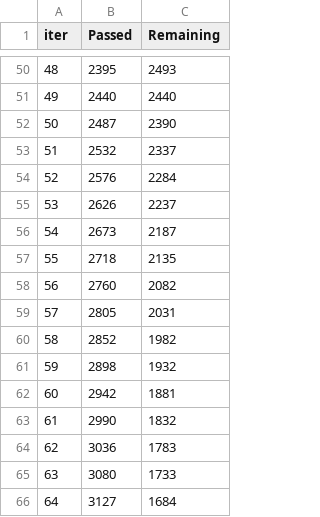
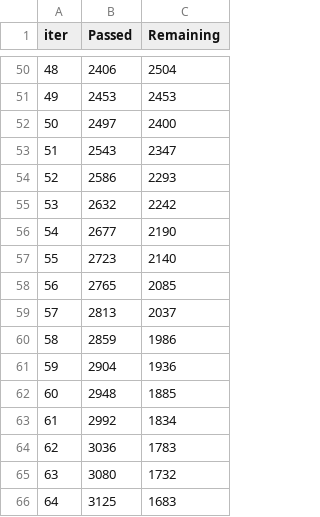
Before and after one commit to gusachenkomaria/Startups_predictions, a TSV file: catboost_info/time_left.tsv, drawn as a sheet; only a part is shown, gaps mark what is left out; the diff covers the shown part only.

```diff
--- a/catboost_info/time_left.tsv
+++ b/catboost_info/time_left.tsv
@@ -50,17 +50,17 @@ iter	Passed	Remaining
-48	2395	2493
-49	2440	2440
-50	2487	2390
-51	2532	2337
-52	2576	2284
-53	2626	2237
-54	2673	2187
-55	2718	2135
-56	2760	2082
-57	2805	2031
-58	2852	1982
-59	2898	1932
-60	2942	1881
-61	2990	1832
+48	2406	2504
+49	2453	2453
+50	2497	2400
+51	2543	2347
+52	2586	2293
+53	2632	2242
+54	2677	2190
+55	2723	2140
+56	2765	2085
+57	2813	2037
+58	2859	1986
+59	2904	1936
+60	2948	1885
+61	2992	1834
 62	3036	1783
-63	3080	1733
-64	3127	1684
+63	3080	1732
+64	3125	1683
```
Also changed, not shown: 154 edited cells elsewhere in this file, 4 other files.
